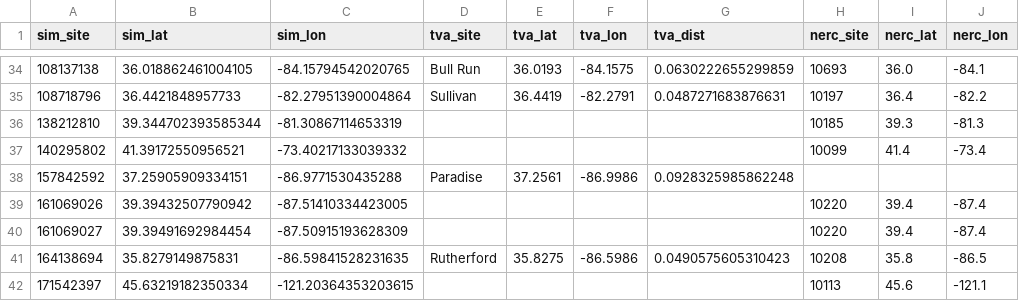
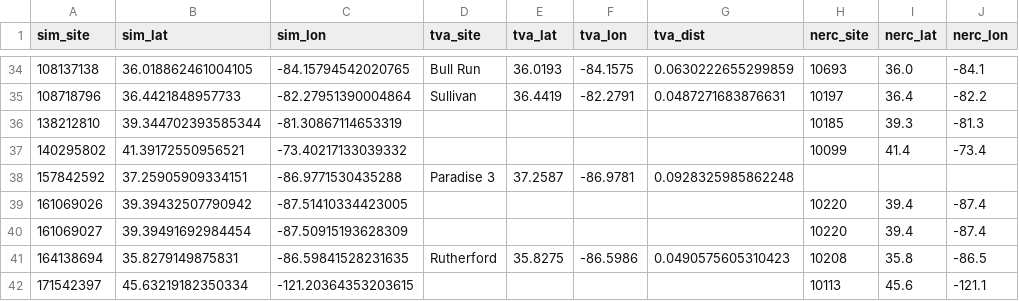
Before and after one commit to lucywilkerson/SWERVE, a CSV file: info/info.simulation.csv, drawn as a sheet; only a part is shown, gaps mark what is left out; the diff names each change by its address in the sheet, - before the commit and + after, or states it on an @@ line.

Commit message:
update simulation info

```diff
--- a/info/info.simulation.csv
+++ b/info/info.simulation.csv
-D38 (tva_site): Paradise
+D38 (tva_site): Paradise 3
-E38 (tva_lat): 37.2561
+E38 (tva_lat): 37.2587
-F38 (tva_lon): -86.9986
+F38 (tva_lon): -86.9781
```
Also changed, not shown: 1 other file.
